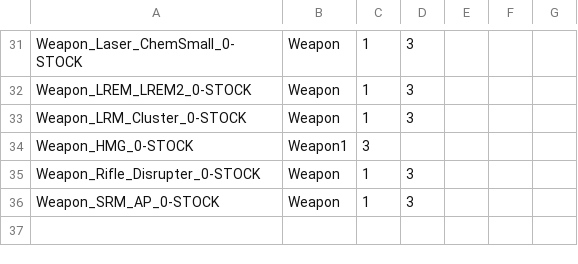
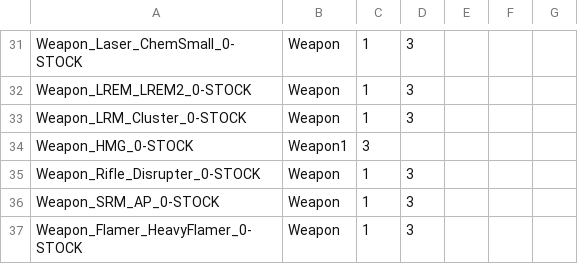
Before and after one commit to Crono1124/BattleTactics, a CSV file: itemcollection/itemCollection_Weapons_base.csv, drawn as a sheet; only a part is shown, gaps mark what is left out.

```diff
--- a/itemcollection/itemCollection_Weapons_base.csv
+++ b/itemcollection/itemCollection_Weapons_base.csv
@@ -36 +36,2 @@ Weapon_Rifle_Disrupter_0-STOCK,Weapon,1,3
 Weapon_SRM_AP_0-STOCK,Weapon,1,3
+Weapon_Flamer_HeavyFlamer_0-STOCK,Weapon,1,3
```
Also changed, not shown: itemcollection/itemCollection_Weapons_common.csv, itemcollection/itemCollection_Weapons_rare.csv, 16 other files.
